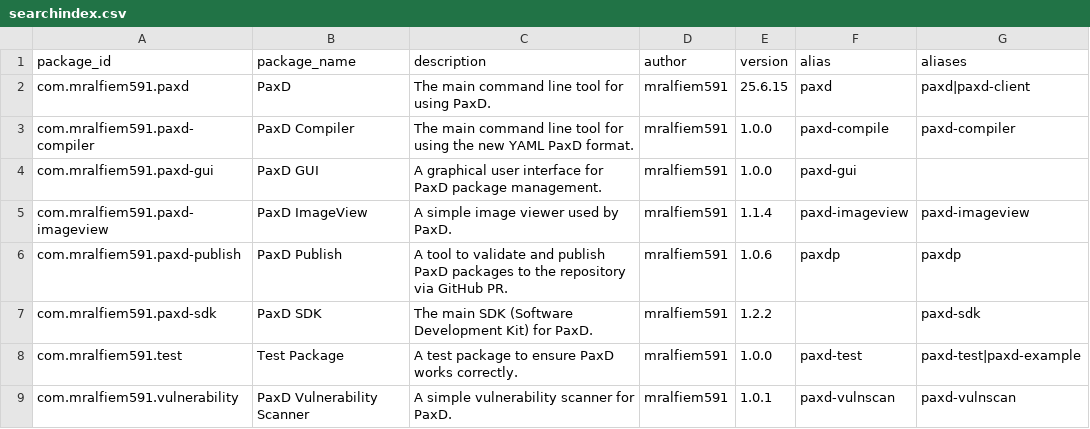
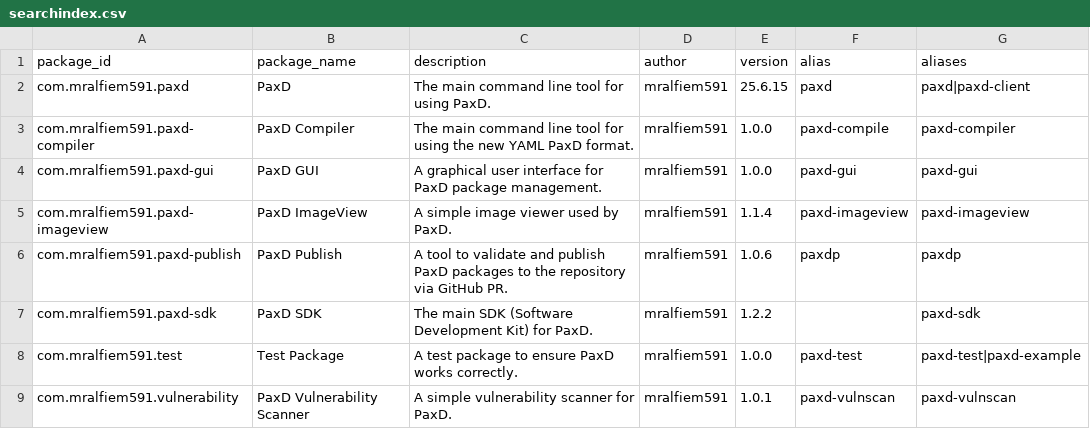
Before and after one commit to mralfiem591/paxd, a CSV file: searchindex.csv, drawn as a sheet.

```diff
--- a/searchindex.csv
+++ b/searchindex.csv
@@ -3,3 +3,3 @@ com.mralfiem591.paxd,PaxD,The main command line tool for using PaxD.,mralfiem591
 com.mralfiem591.paxd-compiler,PaxD Compiler,The main command line tool for using the new YAML PaxD format.,mralfiem591,1.0.0,paxd-compile,paxd-compiler
-com.mralfiem591.paxd-gui,PaxD GUI,A graphical user interface for PaxD package management.,mralfiem591,1.0.0,paxd-gui,
+com.mralfiem591.paxd-gui,PaxD GUI,A graphical user interface for PaxD package management.,mralfiem591,1.0.0,paxd-gui,paxd-gui
 com.mralfiem591.paxd-imageview,PaxD ImageView,A simple image viewer used by PaxD.,mralfiem591,1.1.4,paxd-imageview,paxd-imageview
```
